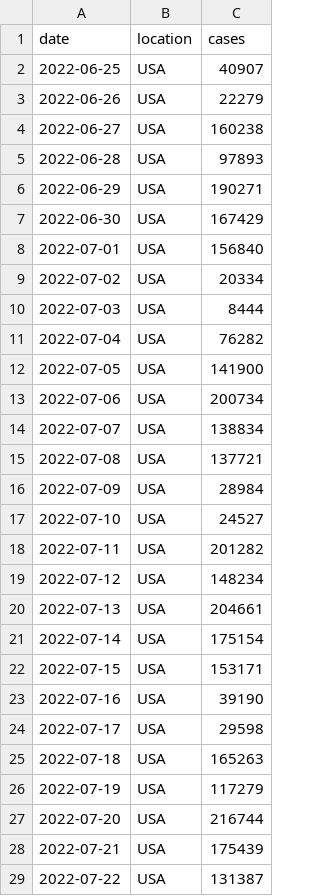
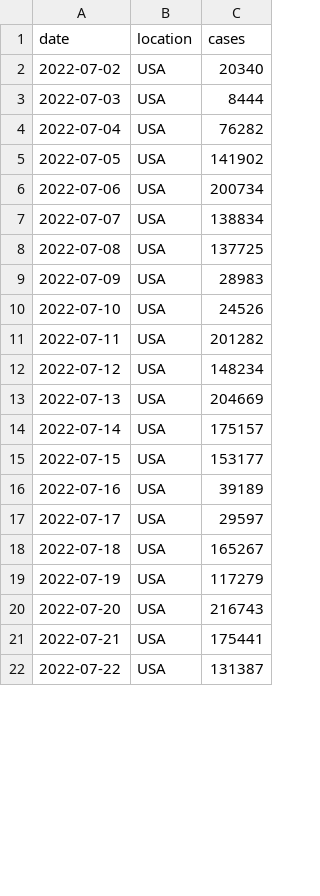
Before and after one commit to blab/rt-from-frequency-dynamics, a TSV file: data/pango-countries/pango-countries_location-case-counts.tsv, drawn as a sheet; only a part is shown; the diff covers the shown part only.

Commit message:
Pango data update Sat Oct 29

```diff
--- a/data/pango-countries/pango-countries_location-case-counts.tsv
+++ b/data/pango-countries/pango-countries_location-case-counts.tsv
@@ -1,29 +1,22 @@
 date	location	cases
-2022-06-25	USA	40907
-2022-06-26	USA	22279
-2022-06-27	USA	160238
-2022-06-28	USA	97893
-2022-06-29	USA	190271
-2022-06-30	USA	167429
-2022-07-01	USA	156840
-2022-07-02	USA	20334
+2022-07-02	USA	20340
 2022-07-03	USA	8444
 2022-07-04	USA	76282
-2022-07-05	USA	141900
+2022-07-05	USA	141902
 2022-07-06	USA	200734
 2022-07-07	USA	138834
-2022-07-08	USA	137721
-2022-07-09	USA	28984
-2022-07-10	USA	24527
+2022-07-08	USA	137725
+2022-07-09	USA	28983
+2022-07-10	USA	24526
 2022-07-11	USA	201282
 2022-07-12	USA	148234
-2022-07-13	USA	204661
-2022-07-14	USA	175154
-2022-07-15	USA	153171
-2022-07-16	USA	39190
-2022-07-17	USA	29598
-2022-07-18	USA	165263
+2022-07-13	USA	204669
+2022-07-14	USA	175157
+2022-07-15	USA	153177
+2022-07-16	USA	39189
+2022-07-17	USA	29597
+2022-07-18	USA	165267
 2022-07-19	USA	117279
-2022-07-20	USA	216744
-2022-07-21	USA	175439
+2022-07-20	USA	216743
+2022-07-21	USA	175441
 2022-07-22	USA	131387
```
Also changed, not shown: 7 added rows and 73 edited cells elsewhere in this file, 2 other files.
